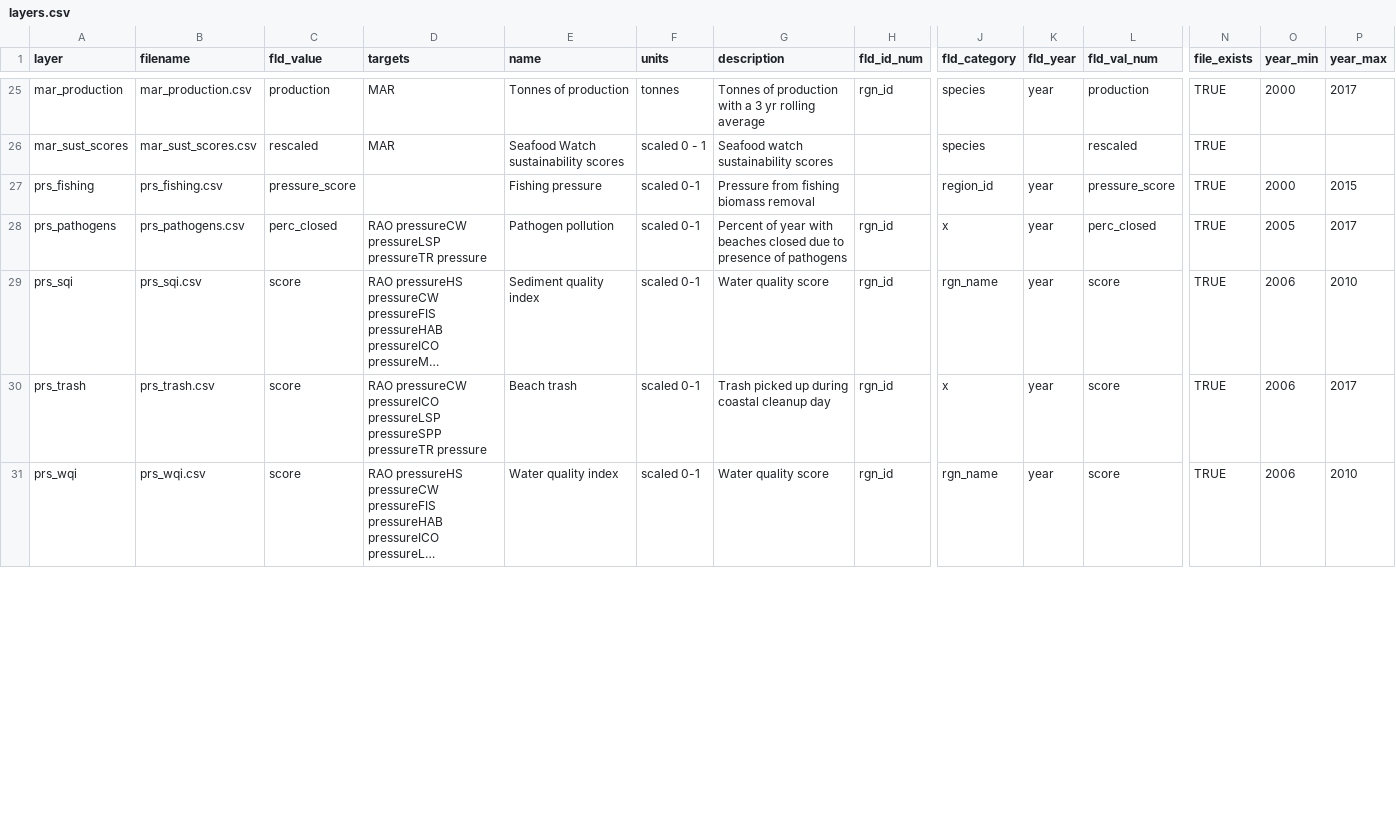
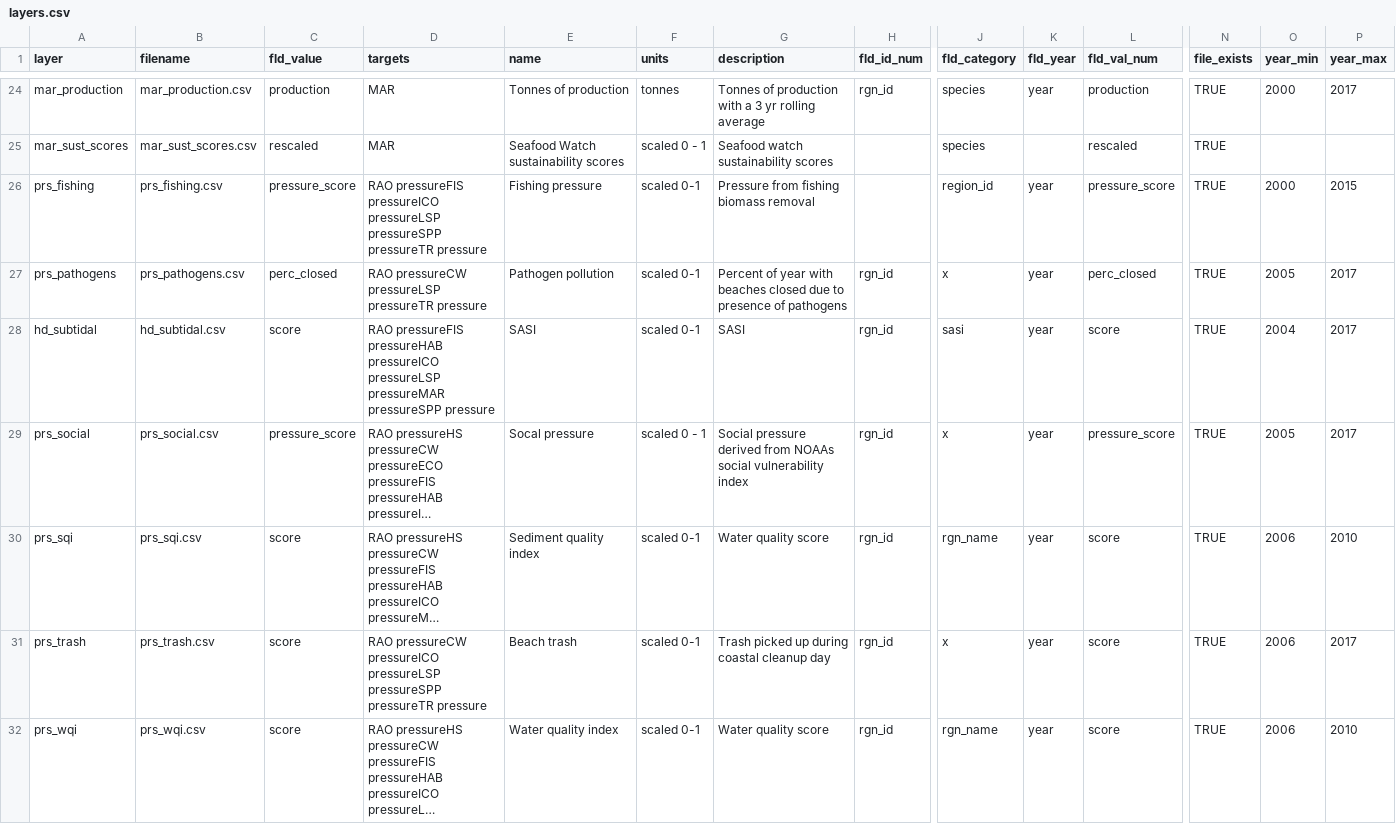
Before and after one commit to OHI-Northeast/ne-scores, a CSV file: region/layers.csv, drawn as a sheet; only a part is shown, gaps mark what is left out; long unchanged cells end in …; addresses are those after the commit; rows hold the shown columns only; the diff covers the shown part only; the diff names each change by its address in the sheet, - before the commit and + after, or states it on an @@ line.

```diff
--- a/region/layers.csv
+++ b/region/layers.csv
-D26 (targets): (empty)
+D26 (targets): RAO pressureFIS pressureICO pressureLSP pressureSPP pressureTR pressure
+row 28: hd_subtidal | hd_subtidal.csv | score | RAO pressureFIS pressureHAB pressureICO pressureLSP pressureMAR pressureSPP pressure | SASI | scaled 0-1 | SASI | rgn_id | sasi | year | score | TRUE | 2004 | 2017
@@ row 32 moved to row 29: prs_social @@
```
Also changed, not shown: 1 removed row, 1 moved row and 6 edited cells elsewhere in this file, region/conf/resilience_matrix.csv, region/conf/scenario_data_years.csv, 17 other files.
